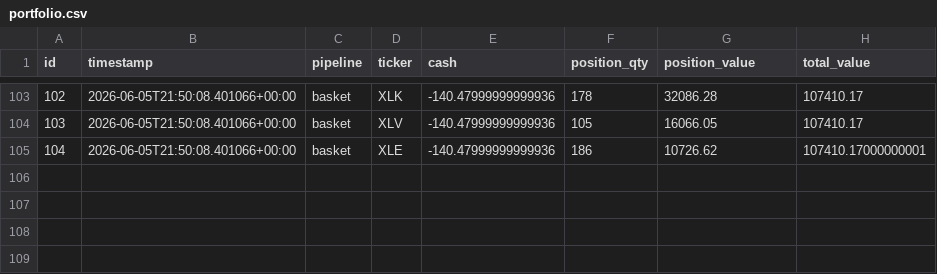
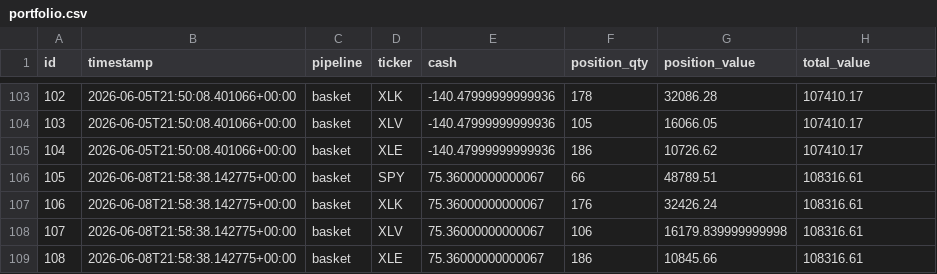
Before and after one commit to dads2busy/SchroederTrader, a CSV file: data/portfolio.csv, drawn as a sheet; only a part is shown, gaps mark what is left out.

```diff
--- a/data/portfolio.csv
+++ b/data/portfolio.csv
@@ -104,2 +104,6 @@ id,timestamp,pipeline,ticker,cash,position_qty,position_value,total_value
 103,2026-06-05T21:50:08.401066+00:00,basket,XLV,-140.47999999999936,105,16066.05,107410.17
-104,2026-06-05T21:50:08.401066+00:00,basket,XLE,-140.47999999999936,186,10726.62,107410.17000000001
+104,2026-06-05T21:50:08.401066+00:00,basket,XLE,-140.47999999999936,186,10726.62,107410.17
+105,2026-06-08T21:58:38.142775+00:00,basket,SPY,75.36000000000067,66,48789.51,108316.61
+106,2026-06-08T21:58:38.142775+00:00,basket,XLK,75.36000000000067,176,32426.24,108316.61
+107,2026-06-08T21:58:38.142775+00:00,basket,XLV,75.36000000000067,106,16179.839999999998,108316.61
+108,2026-06-08T21:58:38.142775+00:00,basket,XLE,75.36000000000067,186,10845.66,108316.61
```
Also changed, not shown: data/orders.csv, data/shadow_signals.csv.
